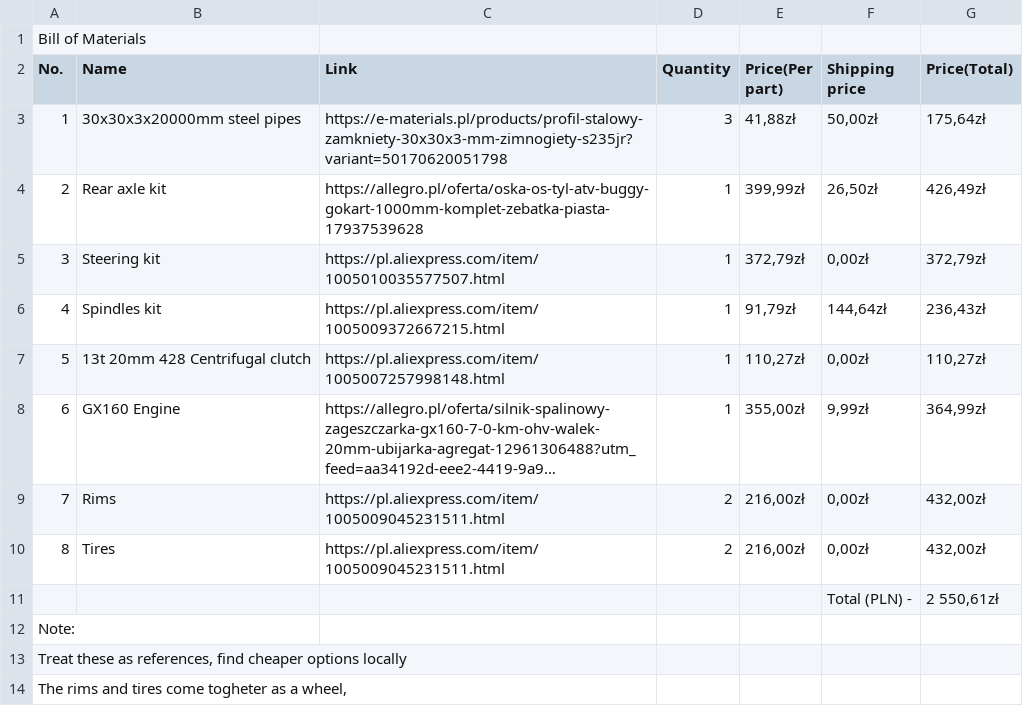
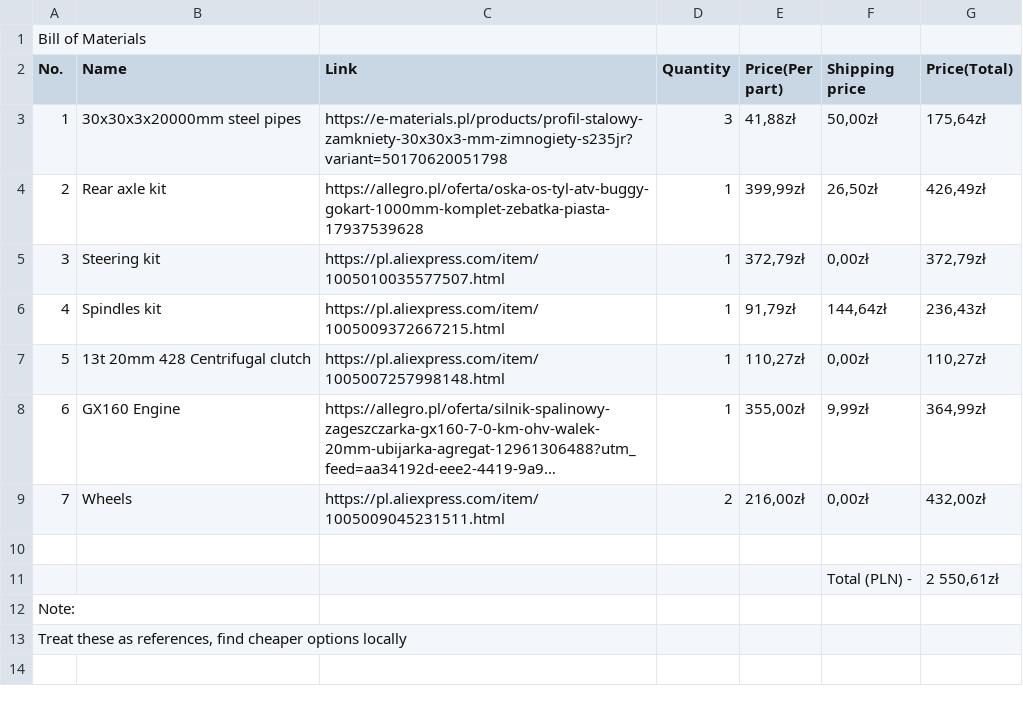
Before and after one commit to pancernik1/WujaWagen-Gokart-, a CSV file: BoM.csv, drawn as a sheet; long unchanged cells end in …; the diff names each change by its address in the sheet, - before the commit and + after, or states it on an @@ line.

Commit message:
Update BoM.csv because teocza has trouble with thinking

```diff
--- a/BoM.csv
+++ b/BoM.csv
-B9 (Name): Rims
+B9 (Name): Wheels
-row 10: 8 | Tires | https://pl.aliexpress.com/item/1005009045231511.html | 2 | 216,00zł | 0,00zł | 432,00zł
+row 10: (empty)
-row 14: The rims and tires come togheter as a wheel,
```
